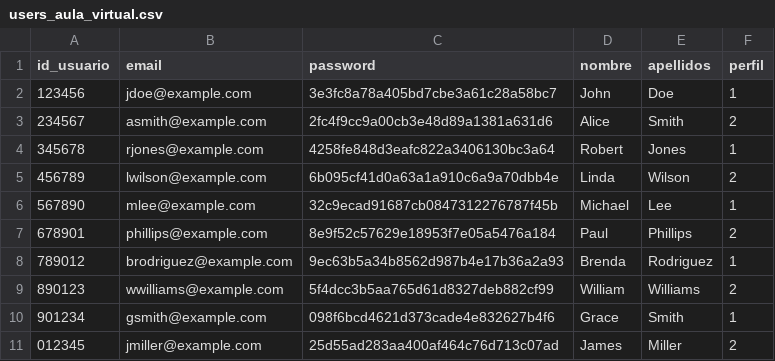
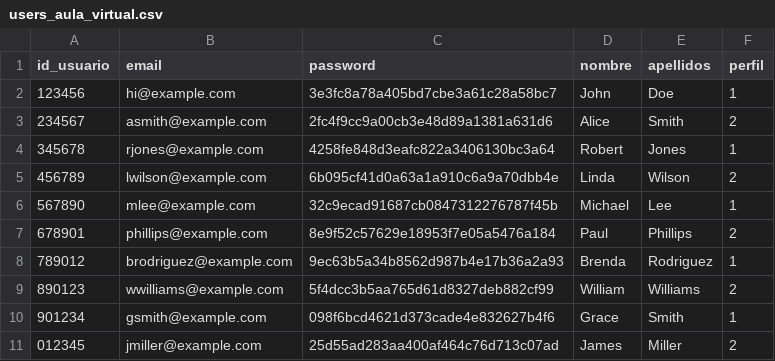
Before and after one commit to BryantMagik/PHPAuthSystem, a CSV file: PHPAuthSystem/ParaEntregar/php/csv/users_aula_virtual.csv (was PHPAuthSystem/ParaEntregar/users_aula_virtual.csv), drawn as a sheet.

Commit message:
Para Entregar

```diff
--- a/PHPAuthSystem/ParaEntregar/users_aula_virtual.csv
+++ b/PHPAuthSystem/ParaEntregar/php/csv/users_aula_virtual.csv
@@ -1,3 +1,3 @@
 id_usuario,email,password,nombre,apellidos,perfil
-123456,jdoe@example.com,3e3fc8a78a405bd7cbe3a61c28a58bc7,John,Doe,1
+123456,hi@example.com,3e3fc8a78a405bd7cbe3a61c28a58bc7,John,Doe,1
 234567,asmith@example.com,2fc4f9cc9a00cb3e48d89a1381a631d6,Alice,Smith,2
```
Also changed, not shown: 11 other files.
